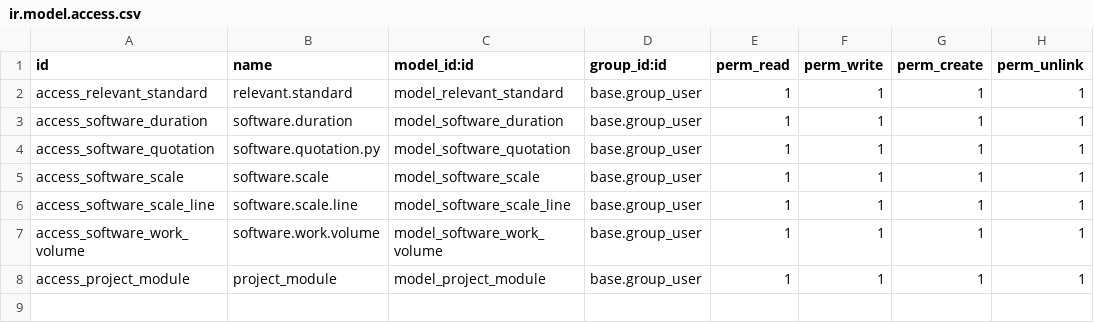
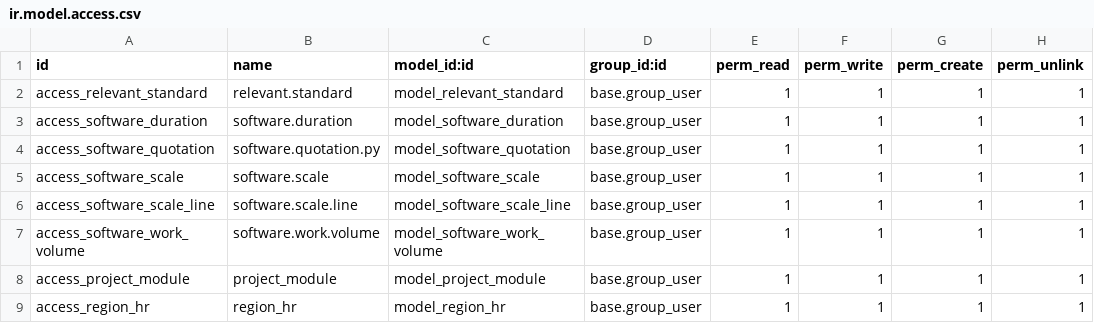
Before and after one commit to tec-more/quotation_plugins, a CSV file: soft_quotation/security/ir.model.access.csv, drawn as a sheet.

```diff
--- a/soft_quotation/security/ir.model.access.csv
+++ b/soft_quotation/security/ir.model.access.csv
@@ -8 +8,2 @@ access_software_work_volume,software.work.volume,model_software_work_volume,base
 access_project_module,project_module,model_project_module,base.group_user,1,1,1,1
+access_region_hr,region_hr,model_region_hr,base.group_user,1,1,1,1
```
Also changed, not shown: 2 other files.
